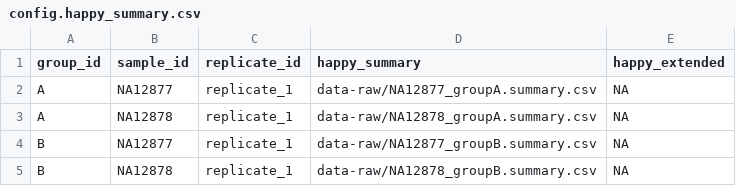
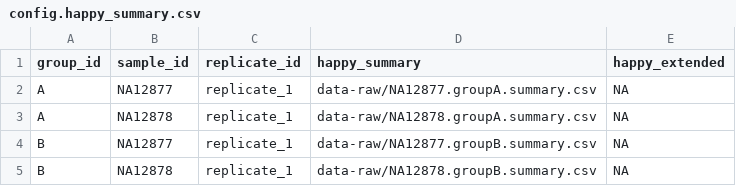
Before and after one commit to Illumina/happyCompare, a CSV file: data-raw/config.happy_summary.csv, drawn as a sheet.

```diff
--- a/data-raw/config.happy_summary.csv
+++ b/data-raw/config.happy_summary.csv
@@ -1,5 +1,5 @@
 group_id,sample_id,replicate_id,happy_summary,happy_extended
-A,NA12877,replicate_1,data-raw/NA12877_groupA.summary.csv,NA
-A,NA12878,replicate_1,data-raw/NA12878_groupA.summary.csv,NA
-B,NA12877,replicate_1,data-raw/NA12877_groupB.summary.csv,NA
-B,NA12878,replicate_1,data-raw/NA12878_groupB.summary.csv,NA
+A,NA12877,replicate_1,data-raw/NA12877.groupA.summary.csv,NA
+A,NA12878,replicate_1,data-raw/NA12878.groupA.summary.csv,NA
+B,NA12877,replicate_1,data-raw/NA12877.groupB.summary.csv,NA
+B,NA12878,replicate_1,data-raw/NA12878.groupB.summary.csv,NA
```
Also changed, not shown: data-raw/config.happy_extended.csv, 64 other files.
